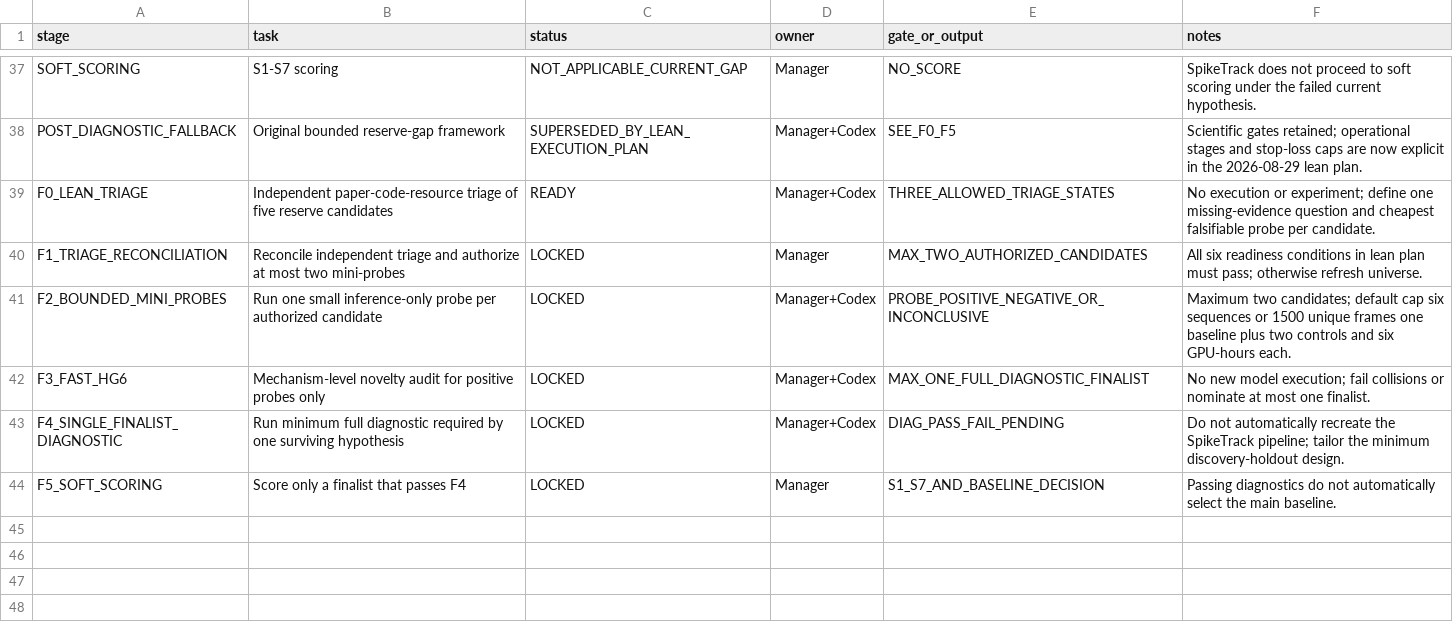
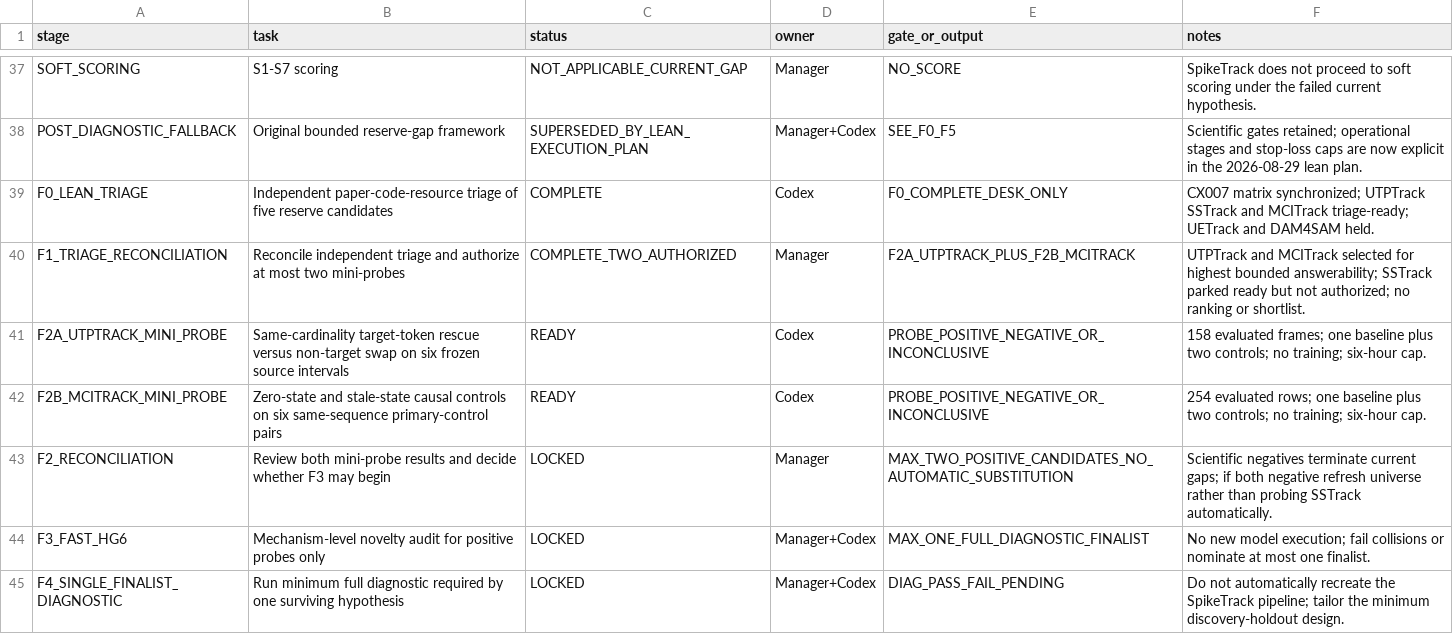
Before and after one commit to KayIsora/Q1_TrackingResearch, a CSV file: screening/manager/2026-08-25_stage4_spiketrack_plan.csv, drawn as a sheet; only a part is shown, gaps mark what is left out; the shorter side is filled out with more unchanged rows.

Commit message:
Activate two lean F2 mini-probes

```diff
--- a/screening/manager/2026-08-25_stage4_spiketrack_plan.csv
+++ b/screening/manager/2026-08-25_stage4_spiketrack_plan.csv
@@ -38,5 +38,7 @@ SOFT_SCORING,S1-S7 scoring,NOT_APPLICABLE_CURRENT_GAP,Manager,NO_SCORE,SpikeTrac
 POST_DIAGNOSTIC_FALLBACK,Original bounded reserve-gap framework,SUPERSEDED_BY_LEAN_EXECUTION_PLAN,Manager+Codex,SEE_F0_F5,Scientific gates retained; operational stages and stop-loss caps are now explicit in the 2026-08-29 lean plan.
-F0_LEAN_TRIAGE,Independent paper-code-resource triage of five reserve candidates,READY,Manager+Codex,THREE_ALLOWED_TRIAGE_STATES,No execution or experiment; define one missing-evidence question and cheapest falsifiable probe per candidate.
-F1_TRIAGE_RECONCILIATION,Reconcile independent triage and authorize at most two mini-probes,LOCKED,Manager,MAX_TWO_AUTHORIZED_CANDIDATES,All six readiness conditions in lean plan must pass; otherwise refresh universe.
-F2_BOUNDED_MINI_PROBES,Run one small inference-only probe per authorized candidate,LOCKED,Manager+Codex,PROBE_POSITIVE_NEGATIVE_OR_INCONCLUSIVE,Maximum two candidates; default cap six sequences or 1500 unique frames one baseline plus two controls and six GPU-hours each.
+F0_LEAN_TRIAGE,Independent paper-code-resource triage of five reserve candidates,COMPLETE,Codex,F0_COMPLETE_DESK_ONLY,CX007 matrix synchronized; UTPTrack SSTrack and MCITrack triage-ready; UETrack and DAM4SAM held.
+F1_TRIAGE_RECONCILIATION,Reconcile independent triage and authorize at most two mini-probes,COMPLETE_TWO_AUTHORIZED,Manager,F2A_UTPTRACK_PLUS_F2B_MCITRACK,UTPTrack and MCITrack selected for highest bounded answerability; SSTrack parked ready but not authorized; no ranking or shortlist.
+F2A_UTPTRACK_MINI_PROBE,Same-cardinality target-token rescue versus non-target swap on six frozen source intervals,READY,Codex,PROBE_POSITIVE_NEGATIVE_OR_INCONCLUSIVE,158 evaluated frames; one baseline plus two controls; no training; six-hour cap.
+F2B_MCITRACK_MINI_PROBE,Zero-state and stale-state causal controls on six same-sequence primary-control pairs,READY,Codex,PROBE_POSITIVE_NEGATIVE_OR_INCONCLUSIVE,254 evaluated rows; one baseline plus two controls; no training; six-hour cap.
+F2_RECONCILIATION,Review both mini-probe results and decide whether F3 may begin,LOCKED,Manager,MAX_TWO_POSITIVE_CANDIDATES_NO_AUTOMATIC_SUBSTITUTION,Scientific negatives terminate current gaps; if both negative refresh universe rather than probing SSTrack automatically.
 F3_FAST_HG6,Mechanism-level novelty audit for positive probes only,LOCKED,Manager+Codex,MAX_ONE_FULL_DIAGNOSTIC_FINALIST,No new model execution; fail collisions or nominate at most one finalist.
```
